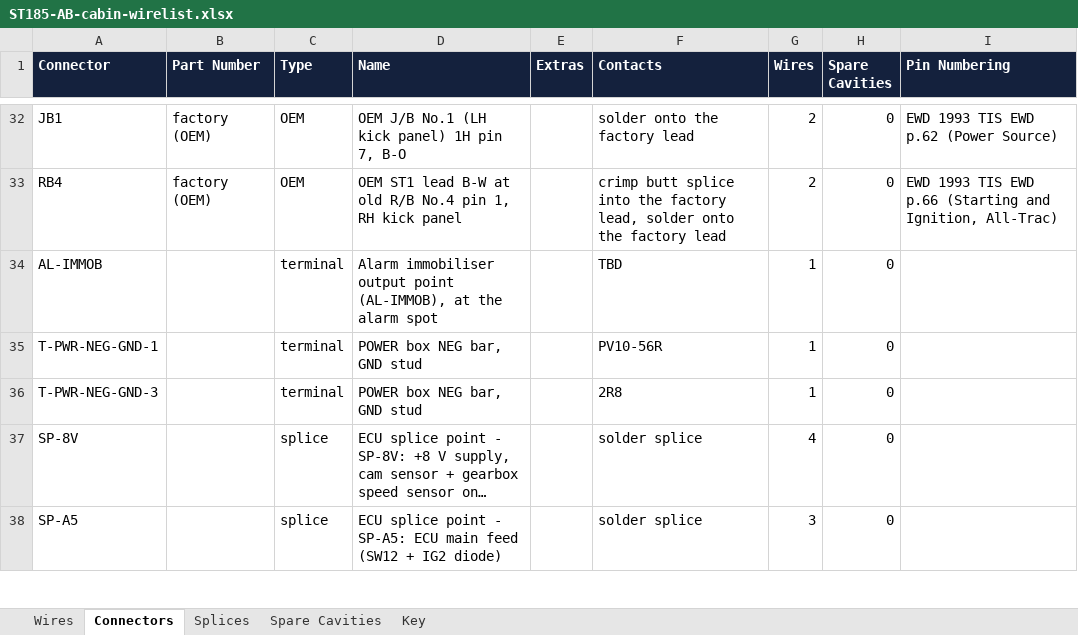
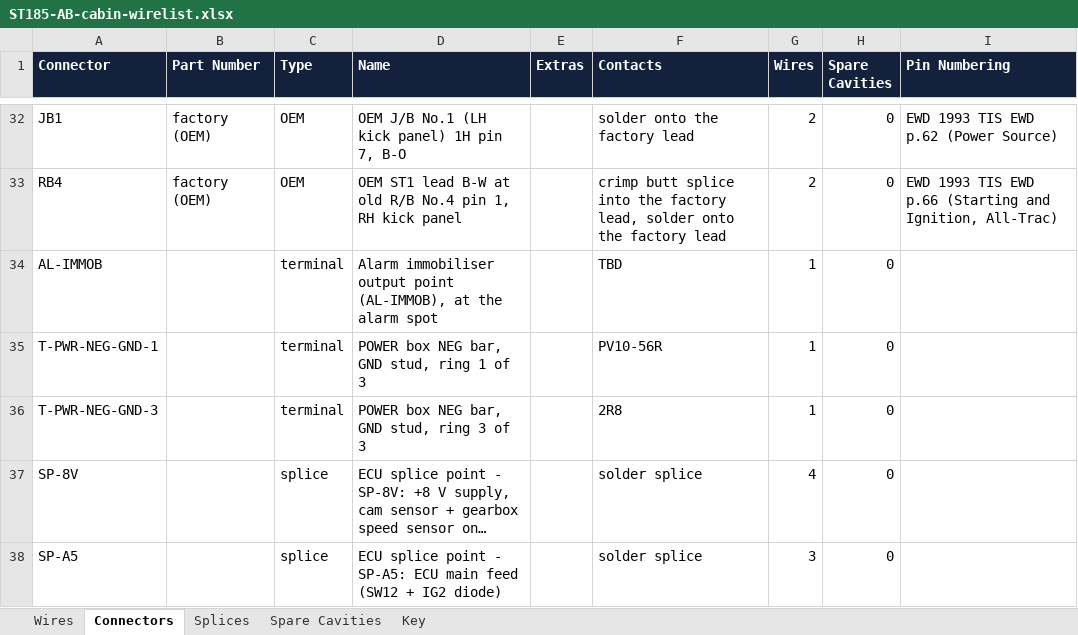
Before and after one commit to living-relation/st185-link-ecu-config, an Excel workbook: docs/harness/wirelists/ST185-AB-cabin-wirelist.xlsx, sheet Connectors, drawn as a sheet; only a part is shown, gaps mark what is left out; long unchanged cells end in …; values as stored, in another font and other column widths than the file's, no borders; the diff names each change by its address in the sheet, - before the commit and + after, or states it on an @@ line.

```diff
--- a/docs/harness/wirelists/ST185-AB-cabin-wirelist.xlsx (sheet Connectors)
+++ b/docs/harness/wirelists/ST185-AB-cabin-wirelist.xlsx (sheet Connectors)
-D35 (Name): POWER box NEG bar, GND stud
+D35 (Name): POWER box NEG bar, GND stud, ring 1 of 3
-D36 (Name): POWER box NEG bar, GND stud
+D36 (Name): POWER box NEG bar, GND stud, ring 3 of 3
```
Also changed, not shown: sheet Wires, docs/harness/wirelists/ST185-AB-engine-wirelist.xlsx, docs/harness/wirelists/ST185-AntiTheft-wirelist.xlsx, 9 other files.
